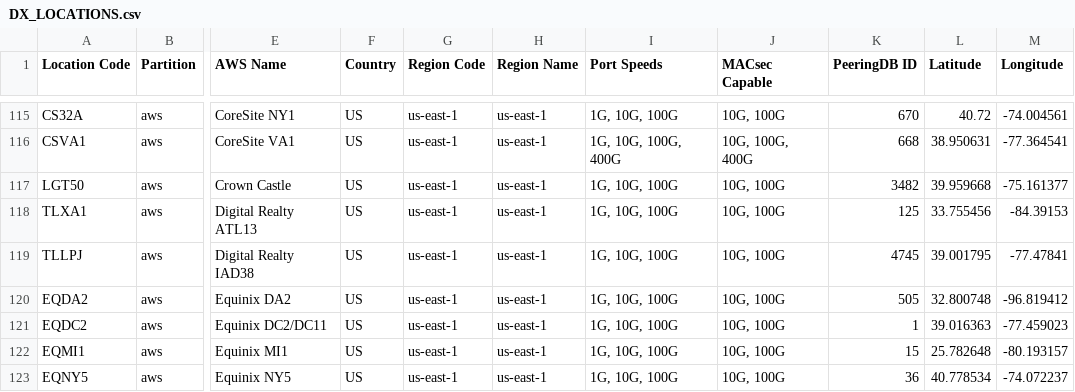
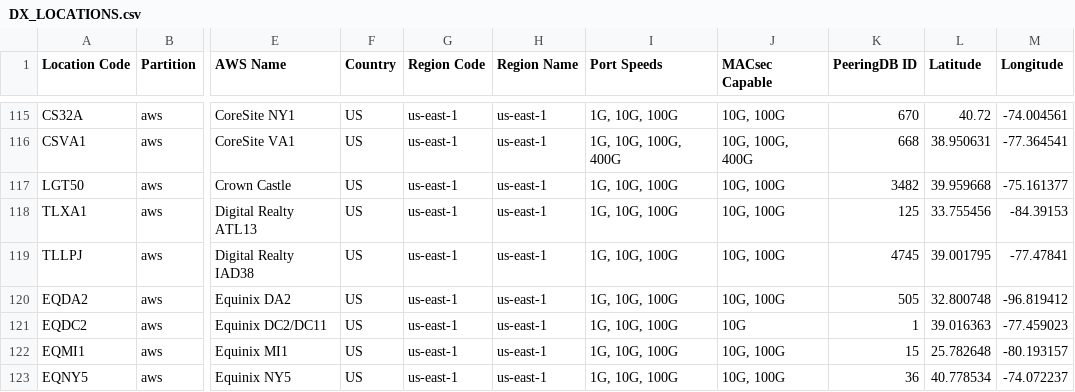
Before and after one commit to chriselsen/dx-location-details, a CSV file: output/DX_LOCATIONS.csv, drawn as a sheet; only a part is shown, gaps mark what is left out; the diff names each change by its address in the sheet, - before the commit and + after, or states it on an @@ line.

```diff
--- a/output/DX_LOCATIONS.csv
+++ b/output/DX_LOCATIONS.csv
-J121 (MACsec Capable): 10G, 100G
+J121 (MACsec Capable): 10G
```
Also changed, not shown: 4 other files.
